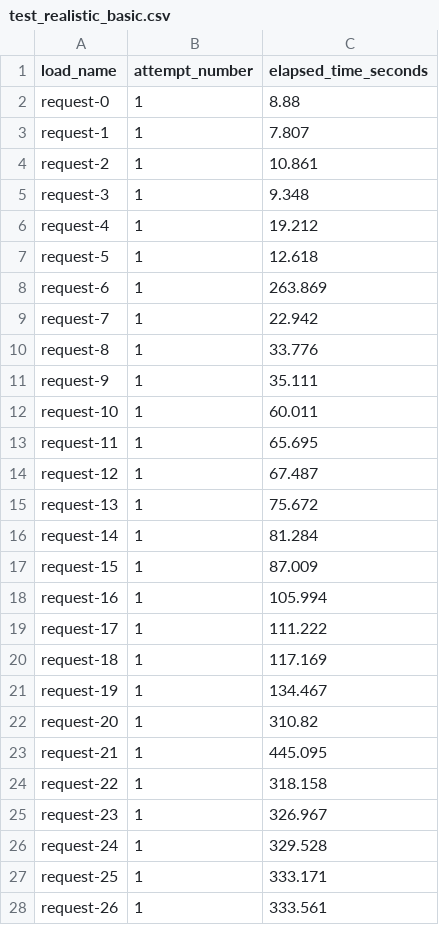
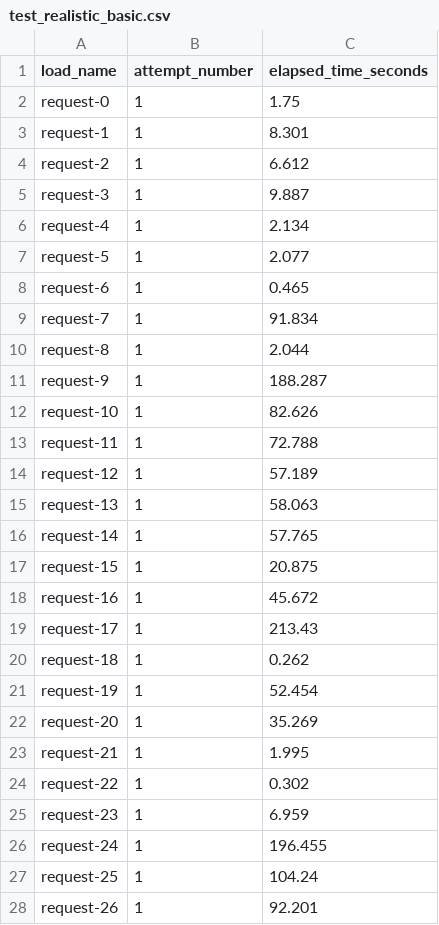
Before and after one commit to Mathieu-COSYNS-Student/UCL_LINFO2241_Project, a CSV file: plots/test_realistic_basic.csv, drawn as a sheet; only a part is shown; the diff covers the shown part only.

```diff
--- a/plots/test_realistic_basic.csv
+++ b/plots/test_realistic_basic.csv
@@ -1,28 +1,28 @@
 load_name,attempt_number,elapsed_time_seconds
-request-0,1,8.88
-request-1,1,7.807
-request-2,1,10.861
-request-3,1,9.348
-request-4,1,19.212
-request-5,1,12.618
-request-6,1,263.869
-request-7,1,22.942
-request-8,1,33.776
-request-9,1,35.111
-request-10,1,60.011
-request-11,1,65.695
-request-12,1,67.487
-request-13,1,75.672
-request-14,1,81.284
-request-15,1,87.009
-request-16,1,105.994
-request-17,1,111.222
-request-18,1,117.169
-request-19,1,134.467
-request-20,1,310.82
-request-21,1,445.095
-request-22,1,318.158
-request-23,1,326.967
-request-24,1,329.528
-request-25,1,333.171
-request-26,1,333.561
+request-0,1,1.75
+request-1,1,8.301
+request-2,1,6.612
+request-3,1,9.887
+request-4,1,2.134
+request-5,1,2.077
+request-6,1,0.465
+request-7,1,91.834
+request-8,1,2.044
+request-9,1,188.287
+request-10,1,82.626
+request-11,1,72.788
+request-12,1,57.189
+request-13,1,58.063
+request-14,1,57.765
+request-15,1,20.875
+request-16,1,45.672
+request-17,1,213.43
+request-18,1,0.262
+request-19,1,52.454
+request-20,1,35.269
+request-21,1,1.995
+request-22,1,0.302
+request-23,1,6.959
+request-24,1,196.455
+request-25,1,104.24
+request-26,1,92.201
```
Also changed, not shown: 15 removed rows and 33 edited cells elsewhere in this file, plots/test_realistic_optimized.csv, 7 other files.
